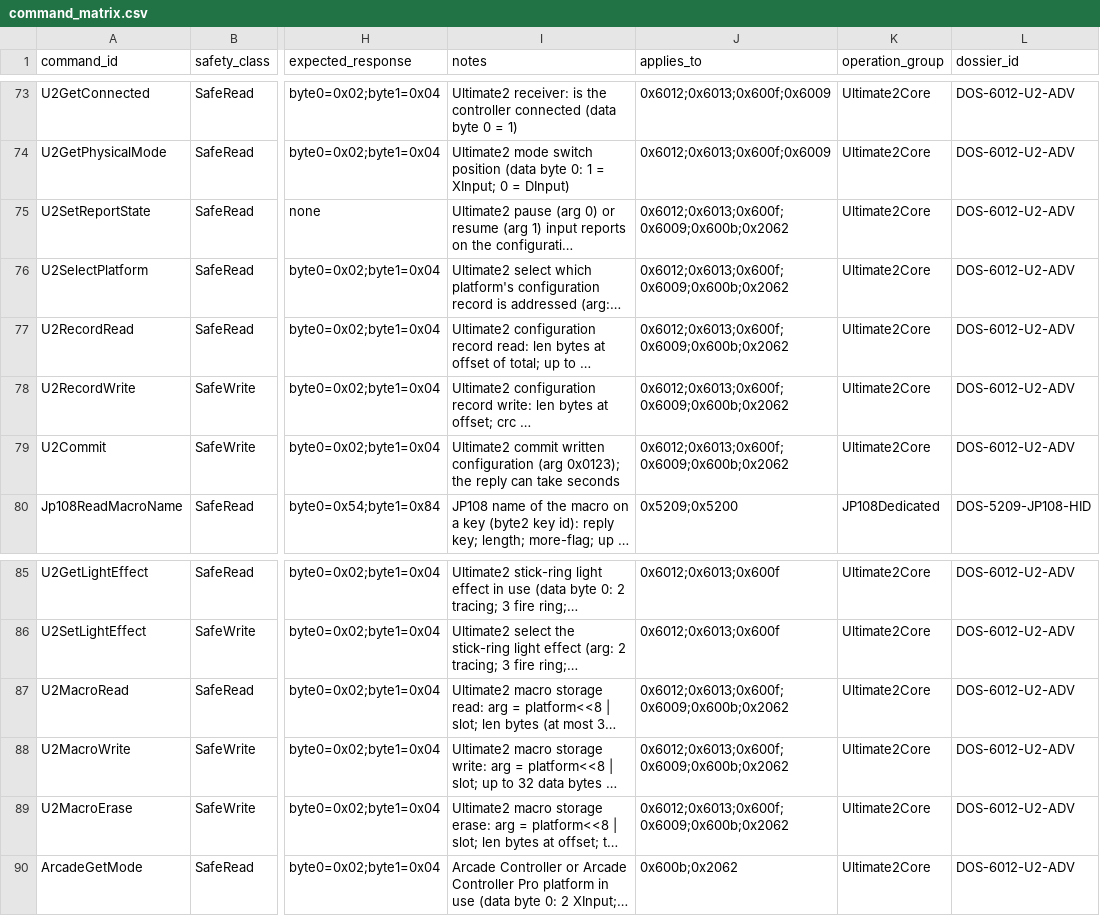
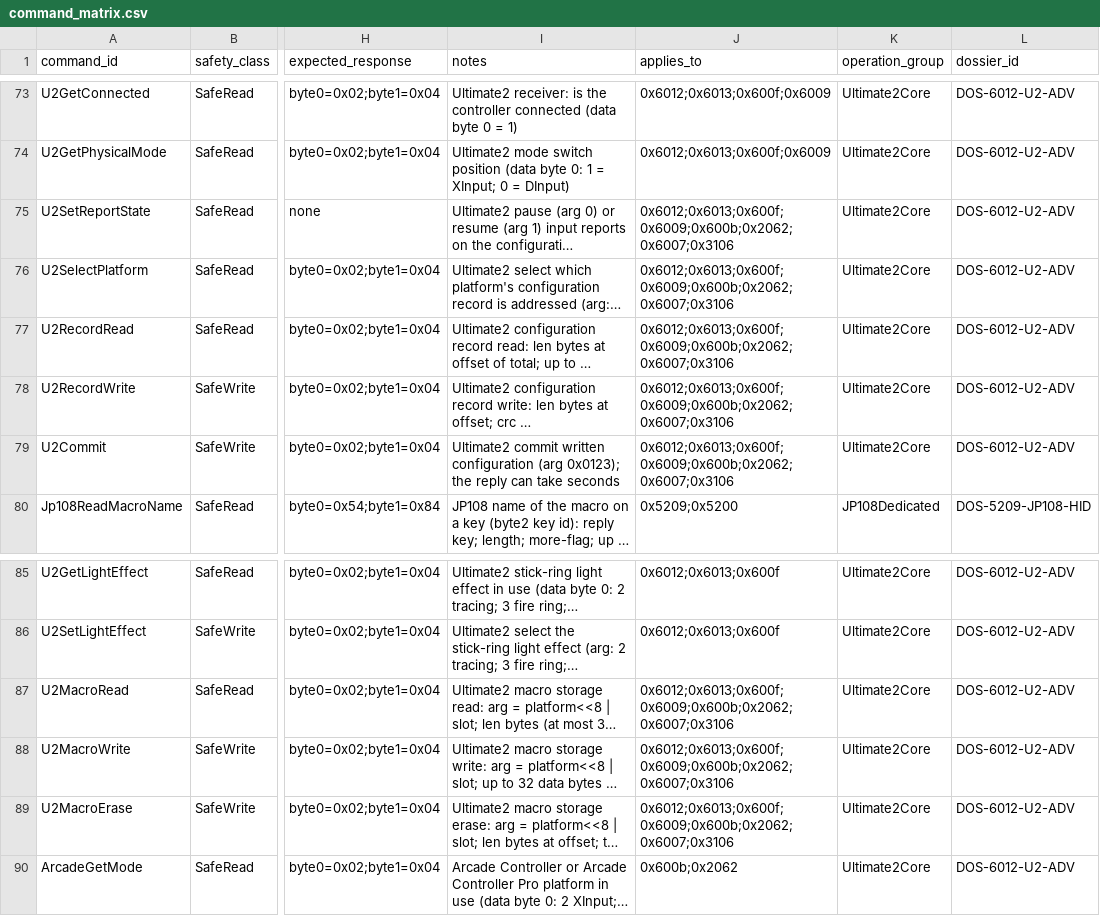
Before and after one commit to bybrooklyn/openbitdo, a CSV file: docs/spec/command_matrix.csv, drawn as a sheet; only a part is shown, gaps mark what is left out; long unchanged cells end in …; the diff names each change by its address in the sheet, - before the commit and + after, or states it on an @@ line.

```diff
--- a/docs/spec/command_matrix.csv
+++ b/docs/spec/command_matrix.csv
-J75:J79 (applies_to): 0x6012;0x6013;0x600f;0x6009;0x600b;0x2062
+J75:J79 (applies_to): 0x6012;0x6013;0x600f;0x6009;0x600b;0x2062;0x6007;0x3106
-J87:J89 (applies_to): 0x6012;0x6013;0x600f;0x6009;0x600b;0x2062
+J87:J89 (applies_to): 0x6012;0x6013;0x600f;0x6009;0x600b;0x2062;0x6007;0x3106
```
Also changed, not shown: 13 other files.
